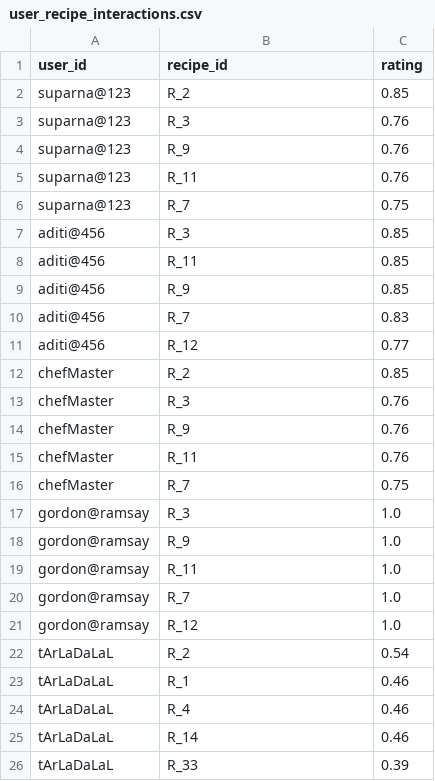
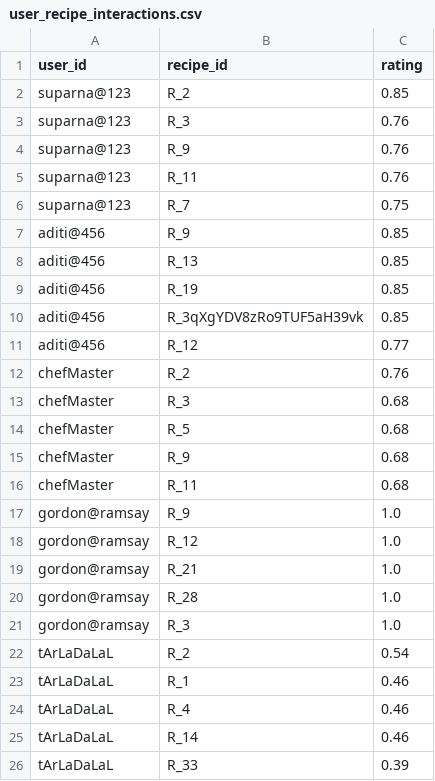
Before and after one commit to suparna-here-123/GourmetGirls, a CSV file: data/user_recipe_interactions.csv, drawn as a sheet; only a part is shown; the diff covers the shown part only.

```diff
--- a/data/user_recipe_interactions.csv
+++ b/data/user_recipe_interactions.csv
@@ -6,17 +6,17 @@ suparna@123,R_11,0.76
 suparna@123,R_7,0.75
-aditi@456,R_3,0.85
-aditi@456,R_11,0.85
 aditi@456,R_9,0.85
-aditi@456,R_7,0.83
+aditi@456,R_13,0.85
+aditi@456,R_19,0.85
+aditi@456,R_3qXgYDV8zRo9TUF5aH39vk,0.85
 aditi@456,R_12,0.77
-chefMaster,R_2,0.85
-chefMaster,R_3,0.76
-chefMaster,R_9,0.76
-chefMaster,R_11,0.76
-chefMaster,R_7,0.75
+chefMaster,R_2,0.76
+chefMaster,R_3,0.68
+chefMaster,R_5,0.68
+chefMaster,R_9,0.68
+chefMaster,R_11,0.68
+gordon@ramsay,R_9,1.0
+gordon@ramsay,R_12,1.0
+gordon@ramsay,R_21,1.0
+gordon@ramsay,R_28,1.0
 gordon@ramsay,R_3,1.0
-gordon@ramsay,R_9,1.0
-gordon@ramsay,R_11,1.0
-gordon@ramsay,R_7,1.0
-gordon@ramsay,R_12,1.0
 tArLaDaLaL,R_2,0.54
```
Also changed, not shown: 2 added rows, 2 removed rows, 4 moved rows and 11 edited cells elsewhere in this file, 20 other files.
